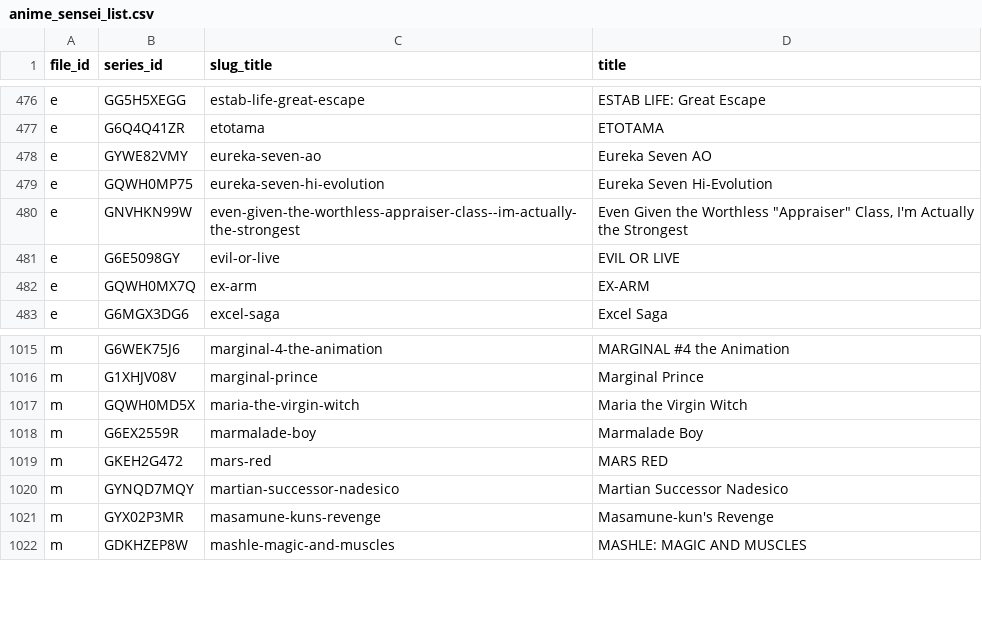
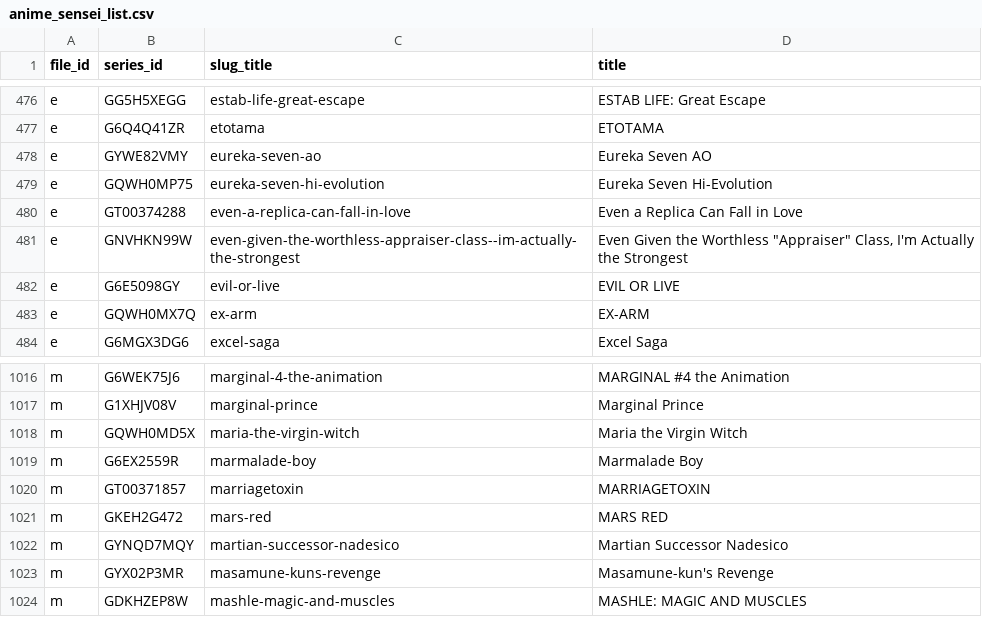
Before and after one commit to Schoperation/Tidbyt-Anime-Files, a CSV file: anime_sensei_list.csv, drawn as a sheet; only a part is shown, gaps mark what is left out; the diff names each change by its address in the sheet, - before the commit and + after, or states it on an @@ line.

```diff
--- a/anime_sensei_list.csv
+++ b/anime_sensei_list.csv
+row 480: e | GT00374288 | even-a-replica-can-fall-in-love | Even a Replica Can Fall in Love
+row 1020: m | GT00371857 | marriagetoxin | MARRIAGETOXIN
```
Also changed, not shown: 4 other files.
